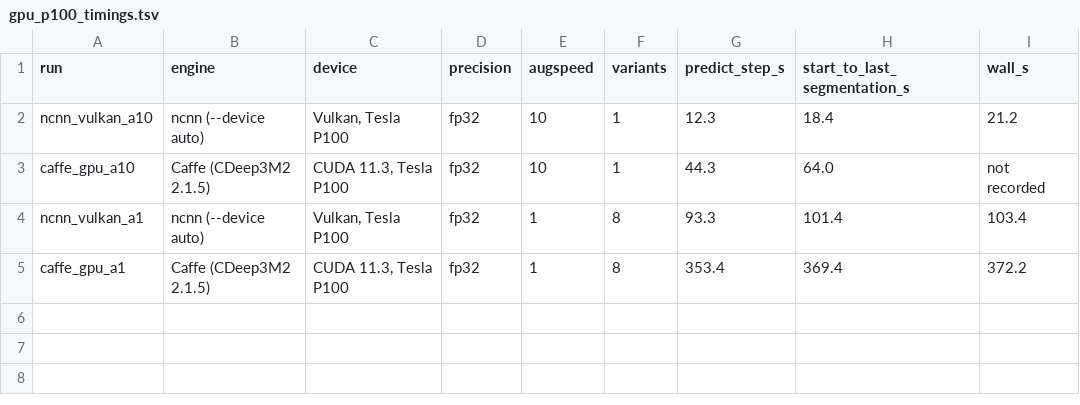
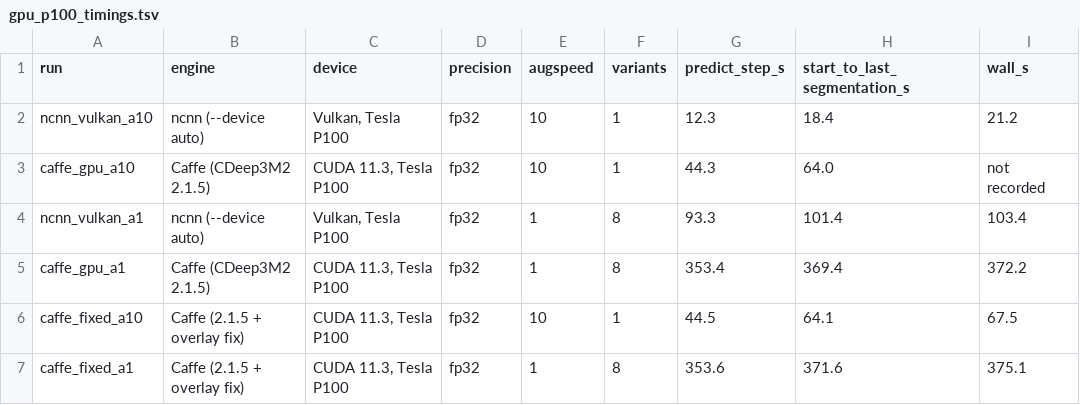
Before and after one commit to CRBS/CDeep3m-anywhere, a TSV file: bench/gpu_p100_timings.tsv, drawn as a sheet.

```diff
--- a/bench/gpu_p100_timings.tsv
+++ b/bench/gpu_p100_timings.tsv
@@ -5 +5,3 @@ ncnn_vulkan_a1	ncnn (--device auto)	Vulkan, Tesla P100	fp32	1	8	93.3	101.4	103.4
 caffe_gpu_a1	Caffe (CDeep3M2 2.1.5)	CUDA 11.3, Tesla P100	fp32	1	8	353.4	369.4	372.2
+caffe_fixed_a10	Caffe (2.1.5 + overlay fix)	CUDA 11.3, Tesla P100	fp32	10	1	44.5	64.1	67.5
+caffe_fixed_a1	Caffe (2.1.5 + overlay fix)	CUDA 11.3, Tesla P100	fp32	1	8	353.6	371.6	375.1
```
Also changed, not shown: 1 other file.
